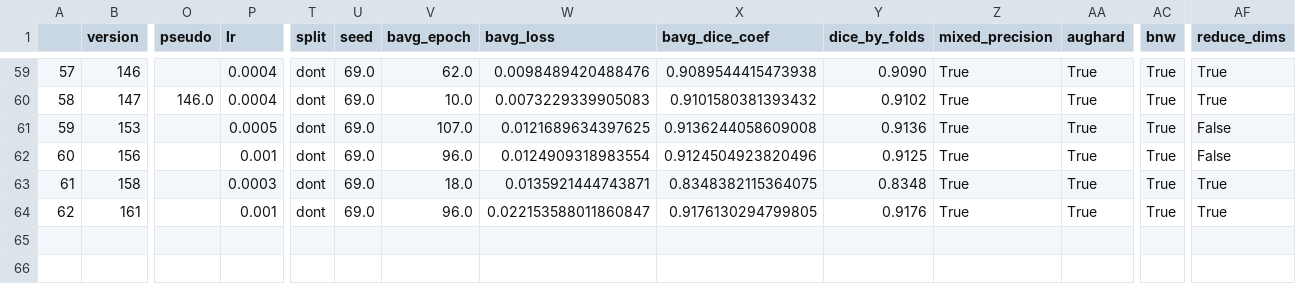
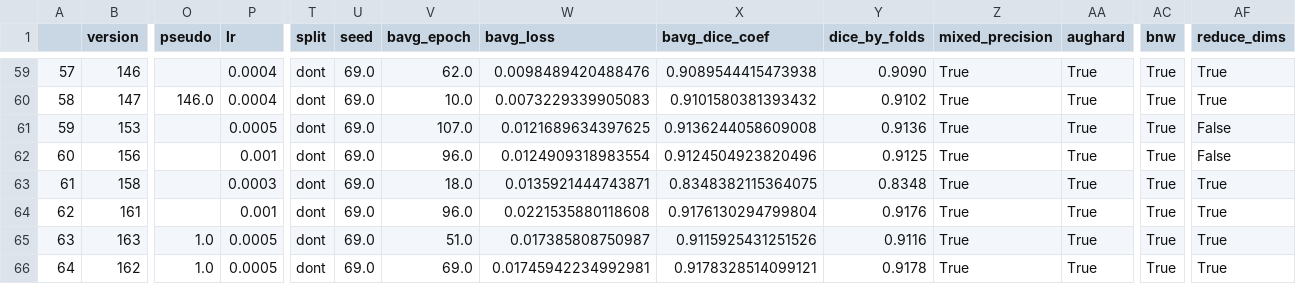
Before and after one commit to jillerhaus/kaggleHackingTheKidney, a CSV file: models/results.csv, drawn as a sheet; only a part is shown, gaps mark what is left out; rows hold the shown columns only; the diff names each change by its address in the sheet, - before the commit and + after, or states it on an @@ line.

Commit message:
fixed bug with model directory creation

```diff
--- a/models/results.csv
+++ b/models/results.csv
-W64 (bavg_loss): 0.022153588011860847
+W64 (bavg_loss): 0.0221535880118608
-X64 (bavg_dice_coef): 0.9176130294799805
+X64 (bavg_dice_coef): 0.9176130294799804
+row 65: 63 | 163 | 1.0 | 0.0005 | dont | 69.0 | 51.0 | 0.017385808750987 | 0.9115925431251526 | 0.9116 | True | True | True | True
+row 66: 64 | 162 | 1.0 | 0.0005 | dont | 69.0 | 69.0 | 0.01745942234992981 | 0.9178328514099121 | 0.9178 | True | True | True | True
```
Also changed, not shown: 3 other files.
